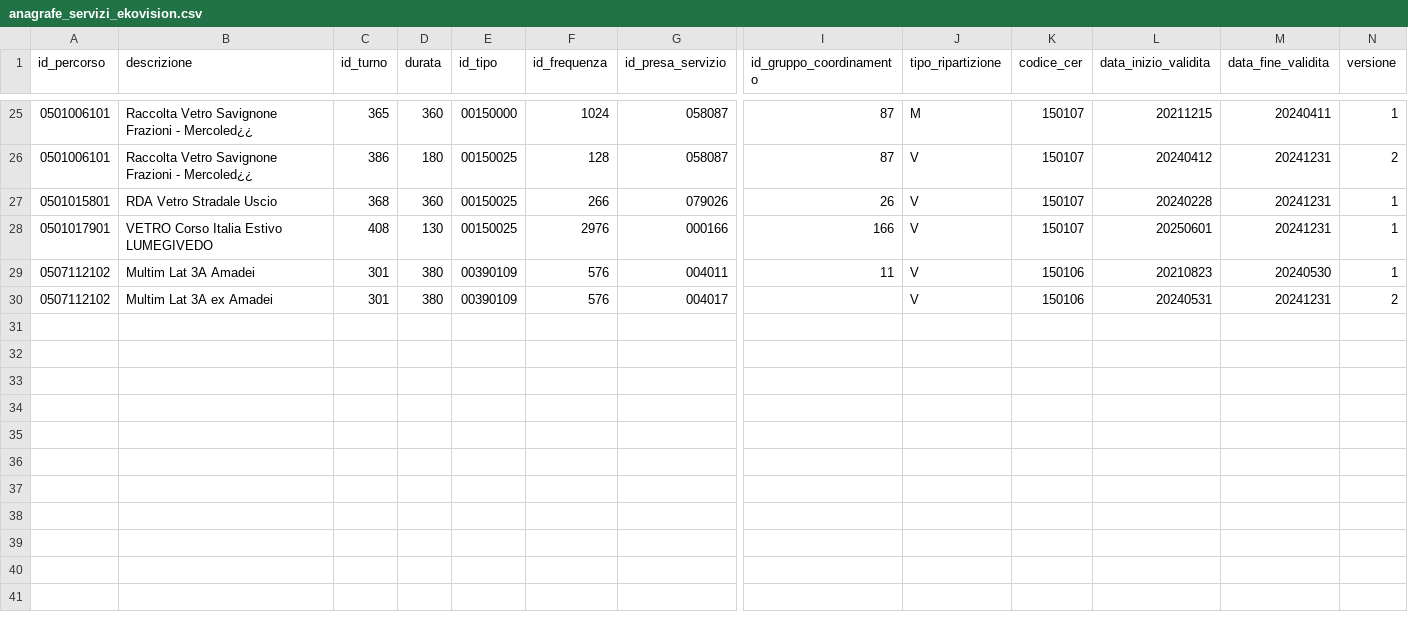
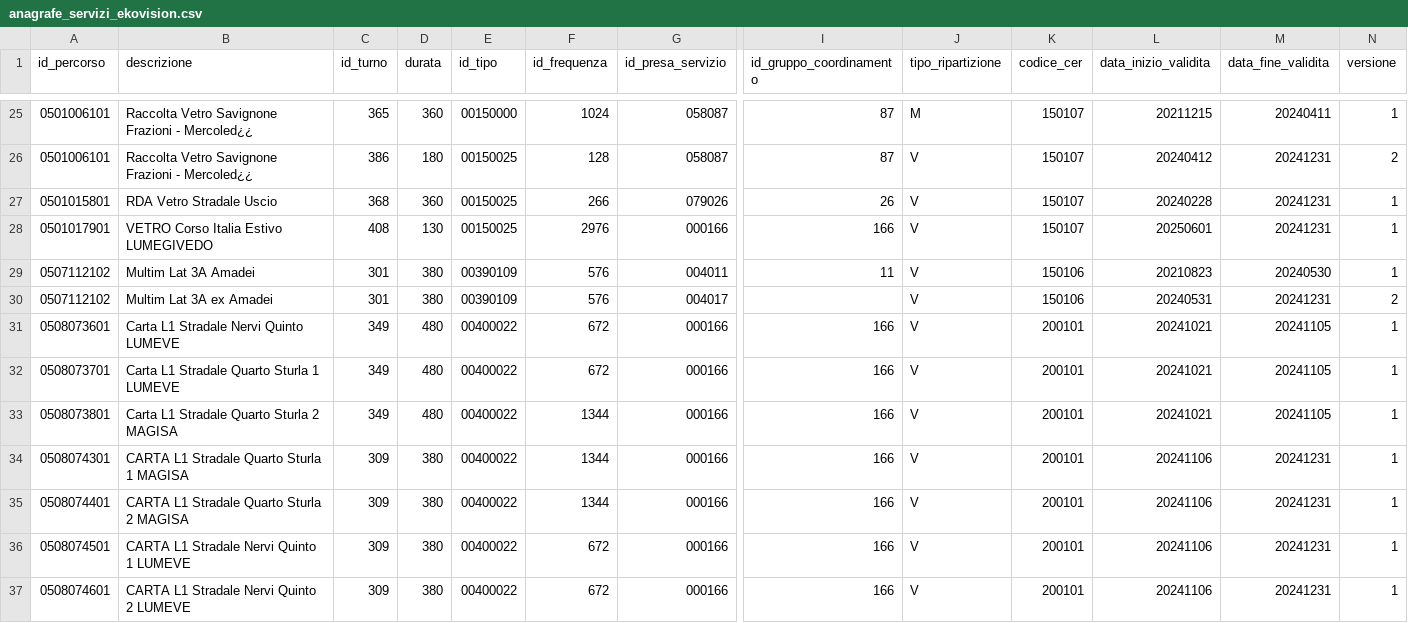
Before and after one commit to amiugete/script_sit_amiu, a CSV file: EKOVISION/log/anagrafe_servizi_ekovision.csv, drawn as a sheet; only a part is shown, gaps mark what is left out; rows hold the shown columns only; the diff names each change by its address in the sheet, - before the commit and + after, or states it on an @@ line.

```diff
--- a/EKOVISION/log/anagrafe_servizi_ekovision.csv
+++ b/EKOVISION/log/anagrafe_servizi_ekovision.csv
+row 31: 0508073601 | Carta L1 Stradale Nervi Quinto LUMEVE | 349 | 480 | 00400022 | 672 | 000166 | 166 | V | 200101 | 20241021 | 20241105 | 1
+row 32: 0508073701 | Carta L1 Stradale Quarto Sturla 1 LUMEVE | 349 | 480 | 00400022 | 672 | 000166 | 166 | V | 200101 | 20241021 | 20241105 | 1
+row 33: 0508073801 | Carta L1 Stradale Quarto Sturla 2 MAGISA | 349 | 480 | 00400022 | 1344 | 000166 | 166 | V | 200101 | 20241021 | 20241105 | 1
+row 34: 0508074301 | CARTA L1 Stradale Quarto Sturla 1 MAGISA | 309 | 380 | 00400022 | 1344 | 000166 | 166 | V | 200101 | 20241106 | 20241231 | 1
+row 35: 0508074401 | CARTA L1 Stradale Quarto Sturla 2 MAGISA | 309 | 380 | 00400022 | 1344 | 000166 | 166 | V | 200101 | 20241106 | 20241231 | 1
+row 36: 0508074501 | CARTA L1 Stradale Nervi Quinto 1 LUMEVE | 309 | 380 | 00400022 | 672 | 000166 | 166 | V | 200101 | 20241106 | 20241231 | 1
+row 37: 0508074601 | CARTA L1 Stradale Nervi Quinto 2 LUMEVE | 309 | 380 | 00400022 | 672 | 000166 | 166 | V | 200101 | 20241106 | 20241231 | 1
```
Also changed, not shown: personale/file_processati.csv, 8 other files.
